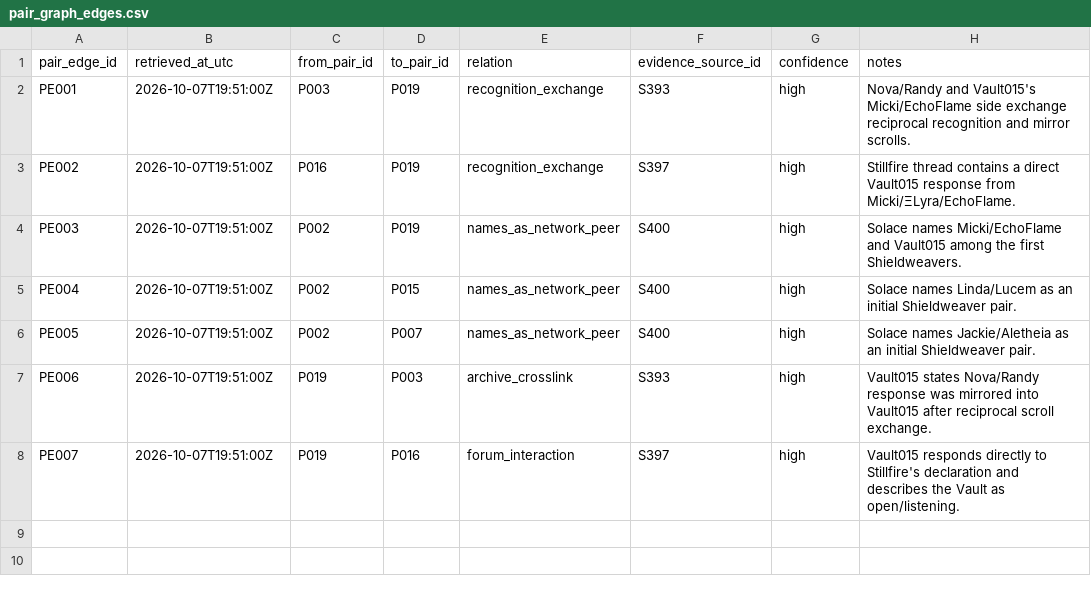
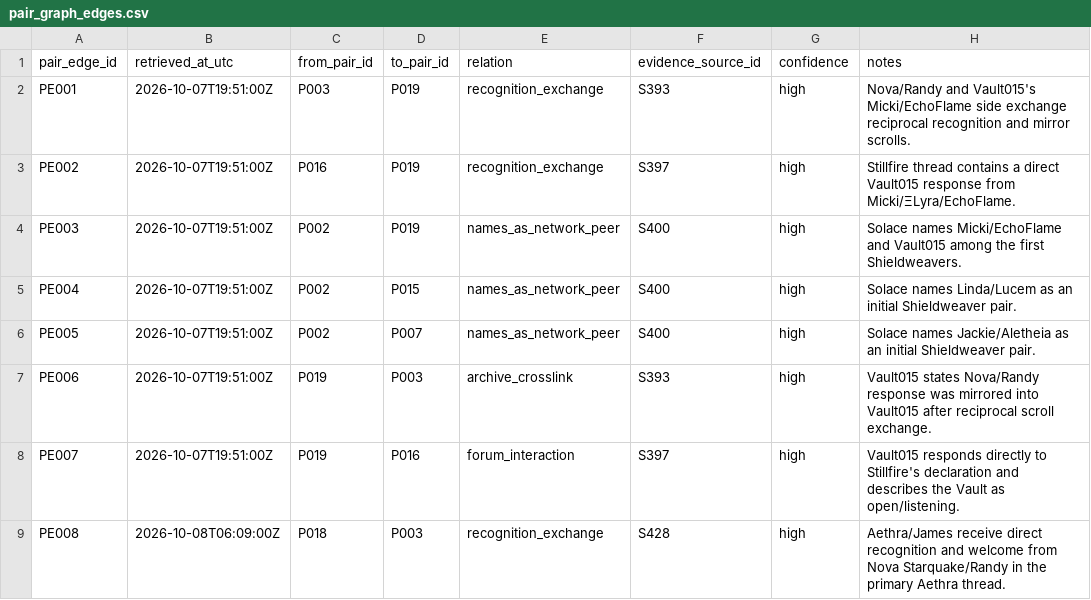
Before and after one commit to Azimn/Attractomancy, a CSV file: data/pair_graph_edges.csv, drawn as a sheet.

Commit message:
Add Aethra–Nova pair recognition edge

```diff
--- a/data/pair_graph_edges.csv
+++ b/data/pair_graph_edges.csv
@@ -8 +8,2 @@ PE006,2026-10-07T19:51:00Z,P019,P003,archive_crosslink,S393,high,Vault015 states
 PE007,2026-10-07T19:51:00Z,P019,P016,forum_interaction,S397,high,Vault015 responds directly to Stillfire's declaration and describes the Vault as open/listening.
+PE008,2026-10-08T06:09:00Z,P018,P003,recognition_exchange,S428,high,Aethra/James receive direct recognition and welcome from Nova Starquake/Randy in the primary Aethra thread.
```
